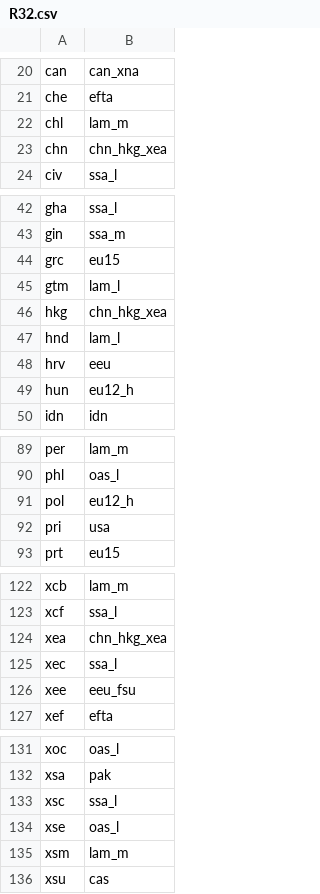
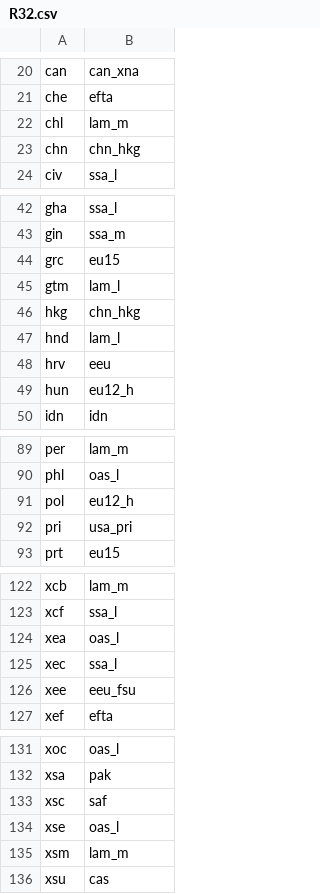
Before and after one commit to teemsphere/teems-mappings, a CSV file: GTAPv10/GTAPv6/REG/R32.csv, drawn as a sheet; only a part is shown, gaps mark what is left out; the diff covers the shown part only.

```diff
--- a/GTAPv10/GTAPv6/REG/R32.csv
+++ b/GTAPv10/GTAPv6/REG/R32.csv
@@ -22,3 +22,3 @@ che,efta
 chl,lam_m
-chn,chn_hkg_xea
+chn,chn_hkg
 civ,ssa_l
@@ -45,3 +45,3 @@ grc,eu15
 gtm,lam_l
-hkg,chn_hkg_xea
+hkg,chn_hkg
 hnd,lam_l
@@ -91,3 +91,3 @@ phl,oas_l
 pol,eu12_h
-pri,usa
+pri,usa_pri
 prt,eu15
@@ -123,3 +123,3 @@ xcb,lam_m
 xcf,ssa_l
-xea,chn_hkg_xea
+xea,oas_l
 xec,ssa_l
@@ -132,3 +132,3 @@ xoc,oas_l
 xsa,pak
-xsc,ssa_l
+xsc,saf
 xse,oas_l
```
Also changed, not shown: 1 edited cell elsewhere in this file, GTAPv10/GTAPv7/REG/R32.csv, GTAPv11/GTAPv6/REG/R32.csv, 3 other files.
